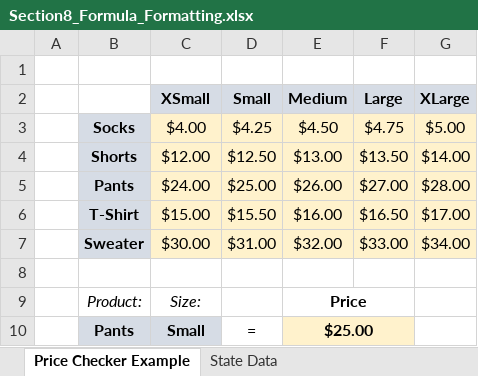
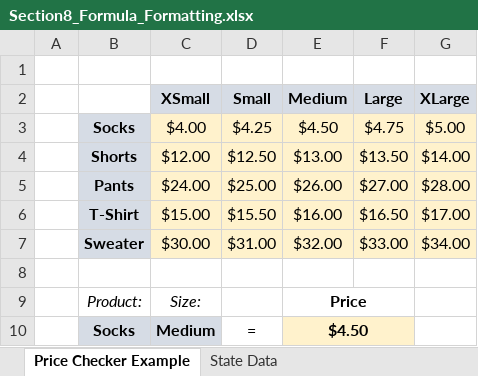
Before and after one commit to alanmalagonb/Learning-Excel, an Excel workbook: 1 - FORMULAS AND FUNCTIONS/Excel Demo Workbooks/Section8_Formula_Formatting.xlsx, sheet Price Checker Example, drawn as a sheet; values as stored, in another font and other column widths than the file's, no borders; conditional formats not drawn; removed rows and columns are numbered as before the commit, all else as after; the diff names each change by its address in the sheet, - before the commit and + after, or states it on an @@ line.

```diff
--- a/1 - FORMULAS AND FUNCTIONS/Excel Demo Workbooks/Section8_Formula_Formatting.xlsx (sheet Price Checker Example)
+++ b/1 - FORMULAS AND FUNCTIONS/Excel Demo Workbooks/Section8_Formula_Formatting.xlsx (sheet Price Checker Example)
-row 10:  | Pants | Small | = | $25.00
+row 10:  | Socks | Medium | = | $4.50
```
Also changed, not shown: 1 - FORMULAS AND FUNCTIONS/Excel Demo Workbooks/Section4_Statistical_Functions.xlsx, 1 - FORMULAS AND FUNCTIONS/Excel Demo Workbooks/Section6_Text_Functions.xlsx, 11 other files.
